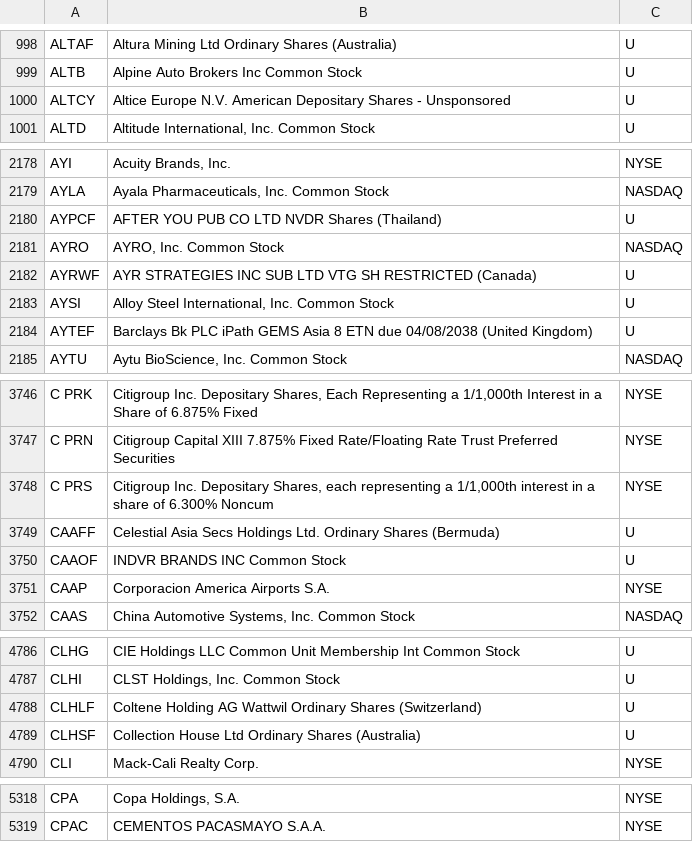
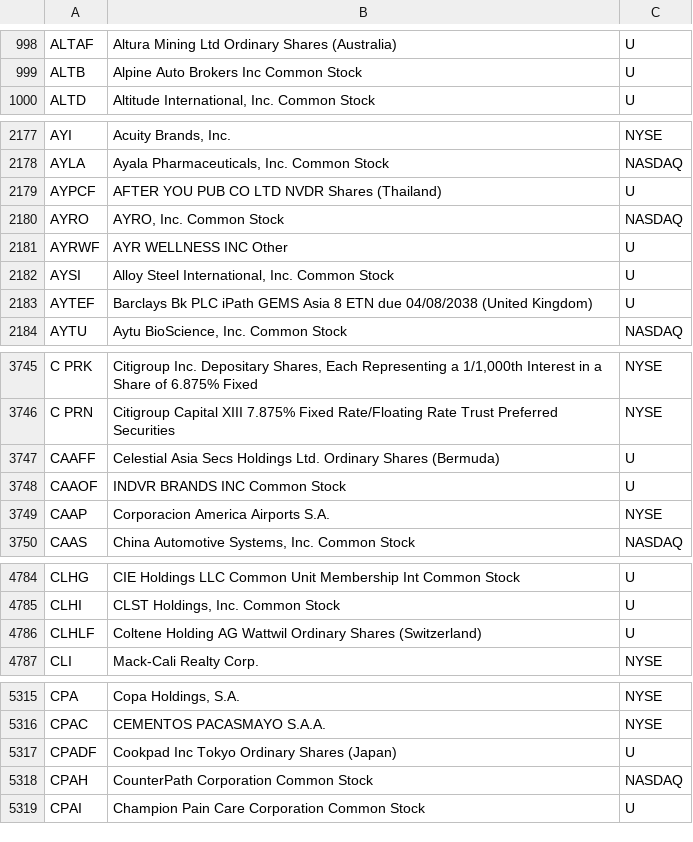
Before and after one commit to haoenhui/oats-reportable, a CSV file: oats-00000.csv, drawn as a sheet; only a part is shown, gaps mark what is left out; the diff covers the shown part only.

```diff
--- a/oats-00000.csv
+++ b/oats-00000.csv
@@ -999,3 +999,2 @@ ALTAF,Altura Mining Ltd Ordinary Shares (Australia),U
 ALTB,Alpine Auto Brokers Inc Common Stock,U
-ALTCY,Altice Europe N.V. American Depositary Shares - Unsponsored,U
 ALTD,"Altitude International, Inc. Common Stock",U
@@ -2181,3 +2180,3 @@ AYPCF,AFTER YOU PUB CO LTD NVDR Shares (Thailand),U
 AYRO,"AYRO, Inc. Common Stock",NASDAQ
-AYRWF,AYR STRATEGIES INC SUB LTD VTG SH RESTRICTED (Canada),U
+AYRWF,AYR WELLNESS INC Other,U
 AYSI,"Alloy Steel International, Inc. Common Stock",U
@@ -3747,3 +3746,2 @@ C PRK,"Citigroup Inc. Depositary Shares, Each Representing a 1/1,000th Interest
 C PRN,Citigroup Capital XIII 7.875% Fixed Rate/Floating Rate Trust Preferred Securities,NYSE
-C PRS,"Citigroup Inc. Depositary Shares, each representing a 1/1,000th interest in a share of 6.300% Noncum",NYSE
 CAAFF,Celestial Asia Secs Holdings Ltd. Ordinary Shares (Bermuda),U
@@ -4788,3 +4786,2 @@ CLHI,"CLST Holdings, Inc. Common Stock",U
 CLHLF,Coltene Holding AG Wattwil Ordinary Shares (Switzerland),U
-CLHSF,Collection House Ltd Ordinary Shares (Australia),U
 CLI,Mack-Cali Realty Corp.,NYSE
@@ -5319 +5316,4 @@ CPA,"Copa Holdings, S.A.",NYSE
 CPAC,CEMENTOS PACASMAYO S.A.A.,NYSE
+CPADF,Cookpad Inc Tokyo Ordinary Shares (Japan),U
+CPAH,CounterPath Corporation Common Stock,NASDAQ
+CPAI,Champion Pain Care Corporation Common Stock,U
```
Also changed, not shown: 3 edited cells elsewhere in this file, oats-05000.csv, oats-10000.csv, 2 other files.
